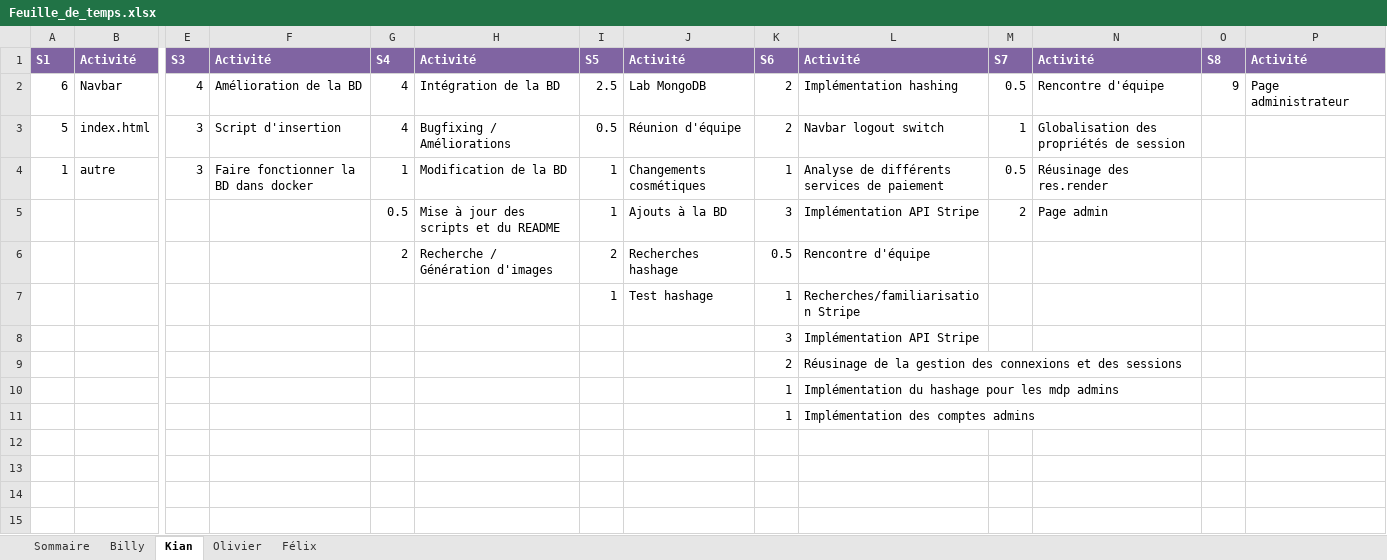
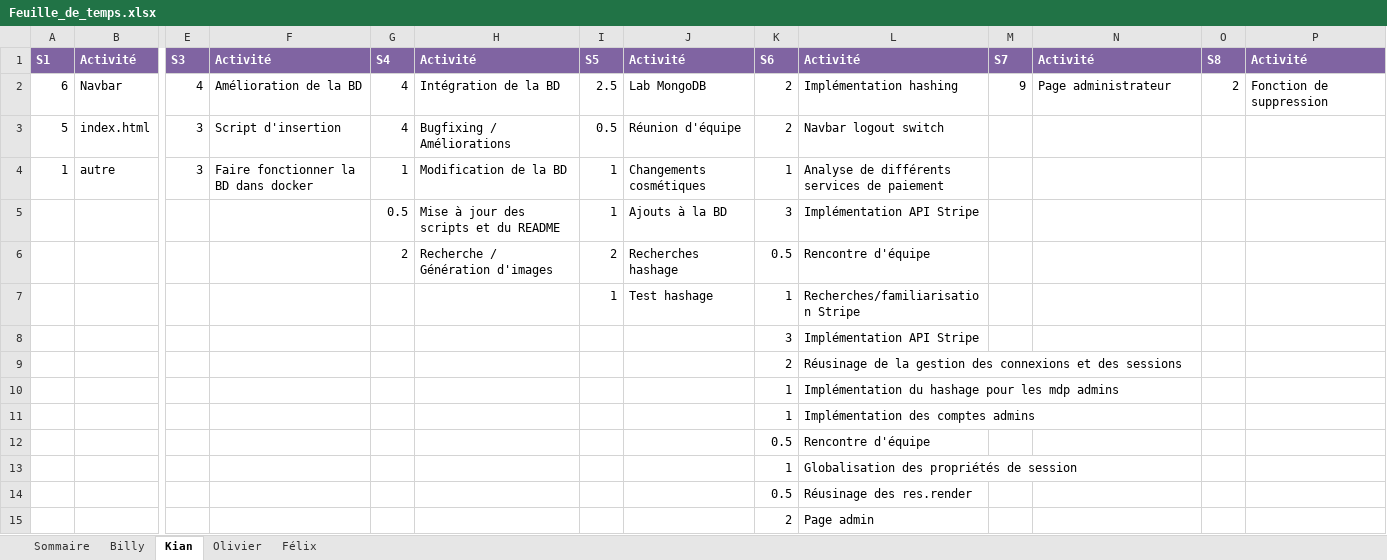
Before and after one commit to Atajin/NovaGo, an Excel workbook: Documents/Documents sprint/Feuille_de_temps.xlsx, sheet Kian, drawn as a sheet; only a part is shown, gaps mark what is left out; values as stored, in another font and other column widths than the file's, no borders; rows hold the shown columns only; the diff names each change by its address in the sheet, - before the commit and + after, or states it on an @@ line.

```diff
--- a/Documents/Documents sprint/Feuille_de_temps.xlsx (sheet Kian)
+++ b/Documents/Documents sprint/Feuille_de_temps.xlsx (sheet Kian)
-M2: 0.5
+M2: 9
-N2: Rencontre d'équipe
+N2: Page administrateur
-O2: 9
+O2: 2
-P2: Page administrateur
+P2: Fonction de suppression
-M3: 1
+M3: (empty)
-N3: Globalisation des propriétés de session
+N3: (empty)
-M4: 0.5
+M4: (empty)
-N4: Réusinage des res.render
+N4: (empty)
-M5: 2
+M5: (empty)
-N5: Page admin
+N5: (empty)
+row 12:  |  |  |  |  |  |  |  | 0.5 | Rencontre d'équipe
+row 13:  |  |  |  |  |  |  |  | 1 | Globalisation des propriétés de session
+row 14:  |  |  |  |  |  |  |  | 0.5 | Réusinage des res.render
+row 15:  |  |  |  |  |  |  |  | 2 | Page admin
```
Also changed, not shown: 2 other files.
